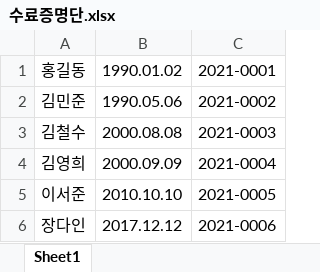
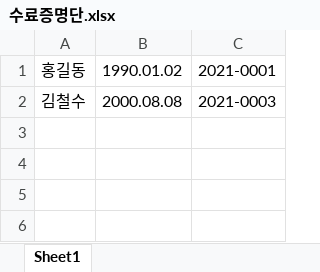
Before and after one commit to devsunset/python-study, an Excel workbook: book-source/toyproject1/12.엑셀의 정보를 불러와 수료증 자동생성/수료증명단.xlsx, sheet Sheet1, drawn as a sheet; values as stored, in another font and other column widths than the file's, no borders; the diff names each change by its address in the sheet, - before the commit and + after, or states it on an @@ line.

```diff
--- a/book-source/toyproject1/12.엑셀의 정보를 불러와 수료증 자동생성/수료증명단.xlsx (sheet Sheet1)
+++ b/book-source/toyproject1/12.엑셀의 정보를 불러와 수료증 자동생성/수료증명단.xlsx (sheet Sheet1)
-row 2: 김민준 | 1990.05.06 | 2021-0002
-row 4: 김영희 | 2000.09.09 | 2021-0004
-row 5: 이서준 | 2010.10.10 | 2021-0005
-row 6: 장다인 | 2017.12.12 | 2021-0006
```
Also changed, not shown: 17 other files.
